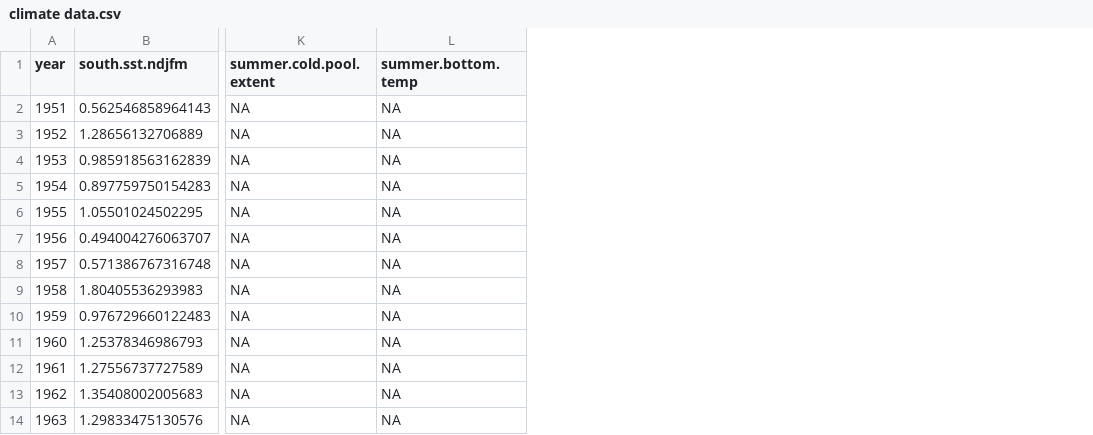
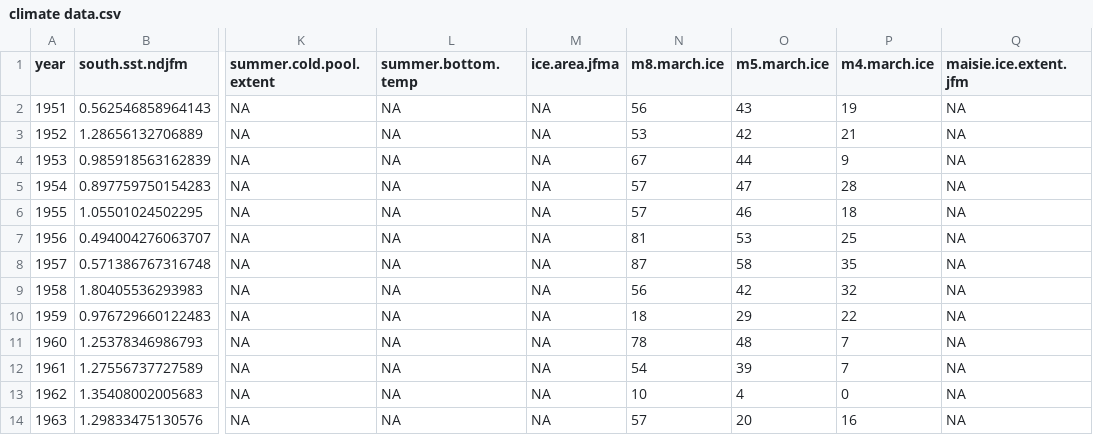
Before and after one commit to mikelitzow/bold-new-pollock, a CSV file: data/climate data.csv, drawn as a sheet; only a part is shown, gaps mark what is left out; the diff names each change by its address in the sheet, - before the commit and + after, or states it on an @@ line.

Commit message:
Added mooring ice cover and maisie ice extent

```diff
--- a/data/climate data.csv
+++ b/data/climate data.csv
+column M (ice.area.jfma), rows 2-14: all NA
+column N (m8.march.ice), rows 2-14: 56 | 53 | 67 | 57 | 57 | 81 | 87 | 56 | 18 | 78 | 54 | 10 | 57
+column O (m5.march.ice), rows 2-14: 43 | 42 | 44 | 47 | 46 | 53 | 58 | 42 | 29 | 48 | 39 | 4 | 20
+column P (m4.march.ice), rows 2-14: 19 | 21 | 9 | 28 | 18 | 25 | 35 | 32 | 22 | 7 | 7 | 0 | 16
+column Q (maisie.ice.extent.jfm), rows 2-14: all NA
```
Also changed, not shown: 4 other files.
